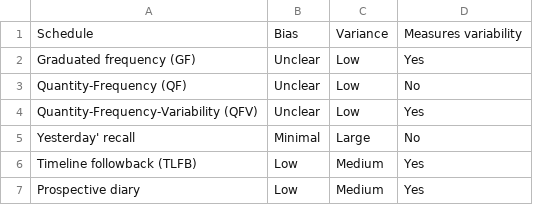
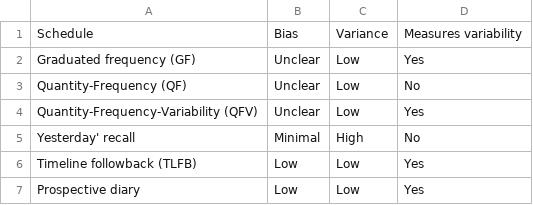
Before and after one commit to peterdutey/ewac-validation, a CSV file: 03_notebooks/table_overview_schedules.csv, drawn as a sheet; the diff names each change by its address in the sheet, - before the commit and + after, or states it on an @@ line.

```diff
--- a/03_notebooks/table_overview_schedules.csv
+++ b/03_notebooks/table_overview_schedules.csv
-C5: Large
+C5: High
-C6:C7: Medium
+C6:C7: Low
```
Also changed, not shown: 5 other files.
